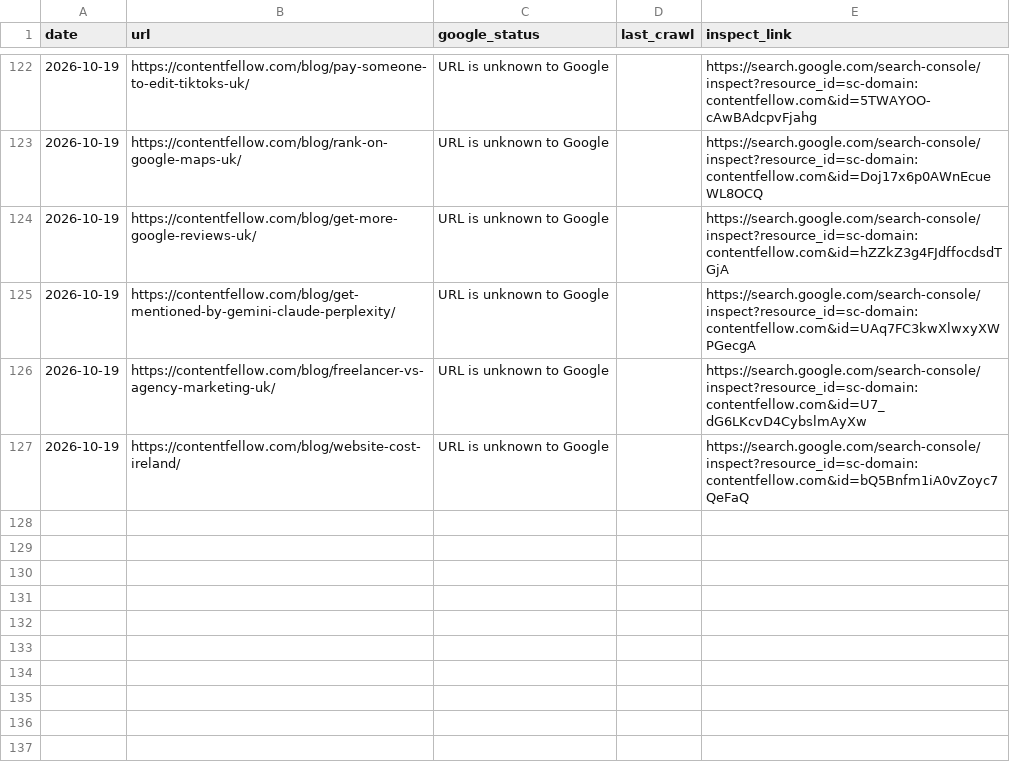
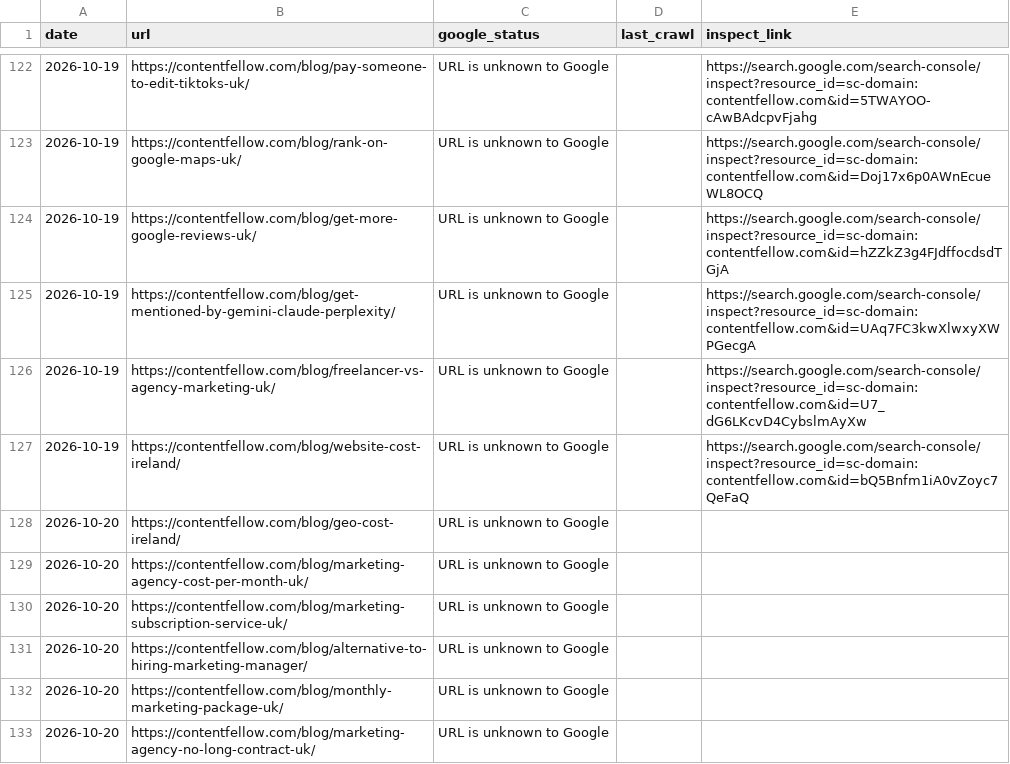
Before and after one commit to glameonline/AISA, a CSV file: outputs/_tracker/indexing.csv, drawn as a sheet; only a part is shown, gaps mark what is left out; the diff names each change by its address in the sheet, - before the commit and + after, or states it on an @@ line.

```diff
--- a/outputs/_tracker/indexing.csv
+++ b/outputs/_tracker/indexing.csv
+row 128: 2026-10-20 | https://contentfellow.com/blog/geo-cost-ireland/ | URL is unknown to Google
+row 129: 2026-10-20 | https://contentfellow.com/blog/marketing-agency-cost-per-month-uk/ | URL is unknown to Google
+row 130: 2026-10-20 | https://contentfellow.com/blog/marketing-subscription-service-uk/ | URL is unknown to Google
+row 131: 2026-10-20 | https://contentfellow.com/blog/alternative-to-hiring-marketing-manager/ | URL is unknown to Google
+row 132: 2026-10-20 | https://contentfellow.com/blog/monthly-marketing-package-uk/ | URL is unknown to Google
+row 133: 2026-10-20 | https://contentfellow.com/blog/marketing-agency-no-long-contract-uk/ | URL is unknown to Google
```
Also changed, not shown: outputs/_tracker/daily.csv, 2 other files.
